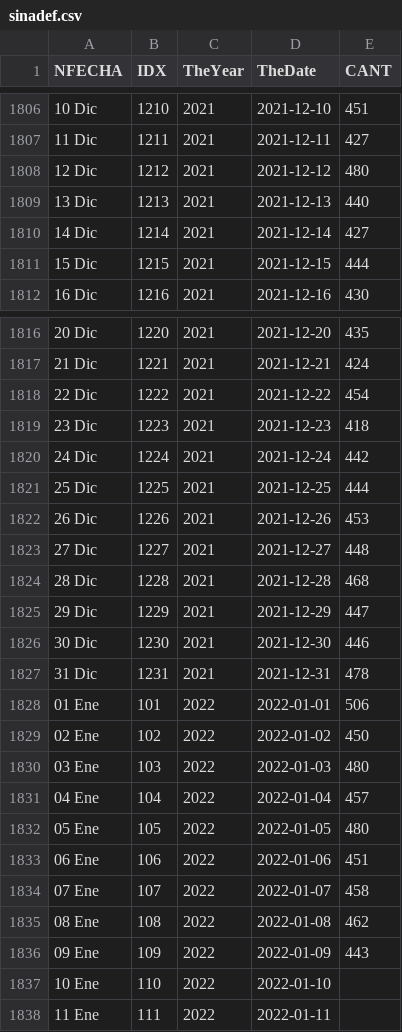
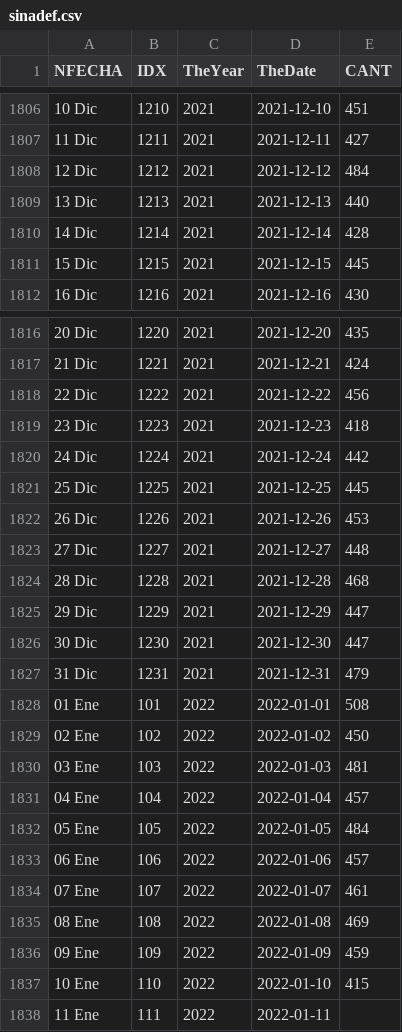
Before and after one commit to JoseChunqui/SINADEF, a CSV file: data/sinadef.csv, drawn as a sheet; only a part is shown, gaps mark what is left out; the diff covers the shown part only.

Commit message:
Refresh Data 2022-01-12

```diff
--- a/data/sinadef.csv
+++ b/data/sinadef.csv
@@ -1807,6 +1807,6 @@ NFECHA,IDX,TheYear,TheDate,CANT
 11 Dic,1211,2021,2021-12-11,427
-12 Dic,1212,2021,2021-12-12,480
+12 Dic,1212,2021,2021-12-12,484
 13 Dic,1213,2021,2021-12-13,440
-14 Dic,1214,2021,2021-12-14,427
-15 Dic,1215,2021,2021-12-15,444
+14 Dic,1214,2021,2021-12-14,428
+15 Dic,1215,2021,2021-12-15,445
 16 Dic,1216,2021,2021-12-16,430
@@ -1817,6 +1817,6 @@ NFECHA,IDX,TheYear,TheDate,CANT
 21 Dic,1221,2021,2021-12-21,424
-22 Dic,1222,2021,2021-12-22,454
+22 Dic,1222,2021,2021-12-22,456
 23 Dic,1223,2021,2021-12-23,418
 24 Dic,1224,2021,2021-12-24,442
-25 Dic,1225,2021,2021-12-25,444
+25 Dic,1225,2021,2021-12-25,445
 26 Dic,1226,2021,2021-12-26,453
@@ -1825,14 +1825,14 @@ NFECHA,IDX,TheYear,TheDate,CANT
 29 Dic,1229,2021,2021-12-29,447
-30 Dic,1230,2021,2021-12-30,446
-31 Dic,1231,2021,2021-12-31,478
-01 Ene,101,2022,2022-01-01,506
+30 Dic,1230,2021,2021-12-30,447
+31 Dic,1231,2021,2021-12-31,479
+01 Ene,101,2022,2022-01-01,508
 02 Ene,102,2022,2022-01-02,450
-03 Ene,103,2022,2022-01-03,480
+03 Ene,103,2022,2022-01-03,481
 04 Ene,104,2022,2022-01-04,457
-05 Ene,105,2022,2022-01-05,480
-06 Ene,106,2022,2022-01-06,451
-07 Ene,107,2022,2022-01-07,458
-08 Ene,108,2022,2022-01-08,462
-09 Ene,109,2022,2022-01-09,443
-10 Ene,110,2022,2022-01-10,
+05 Ene,105,2022,2022-01-05,484
+06 Ene,106,2022,2022-01-06,457
+07 Ene,107,2022,2022-01-07,461
+08 Ene,108,2022,2022-01-08,469
+09 Ene,109,2022,2022-01-09,459
+10 Ene,110,2022,2022-01-10,415
 11 Ene,111,2022,2022-01-11,
```
Also changed, not shown: 20 edited cells elsewhere in this file.
